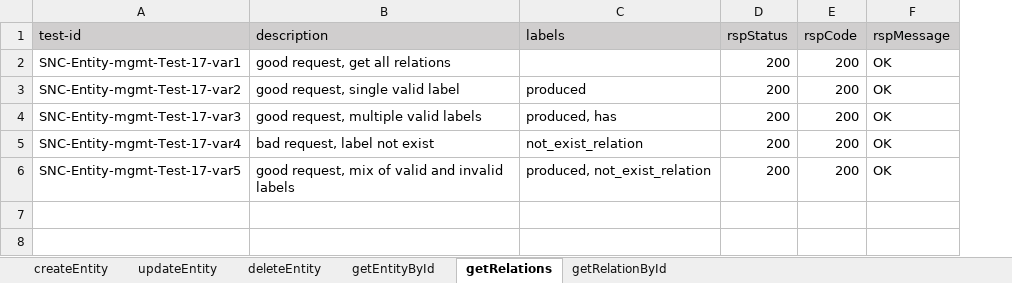
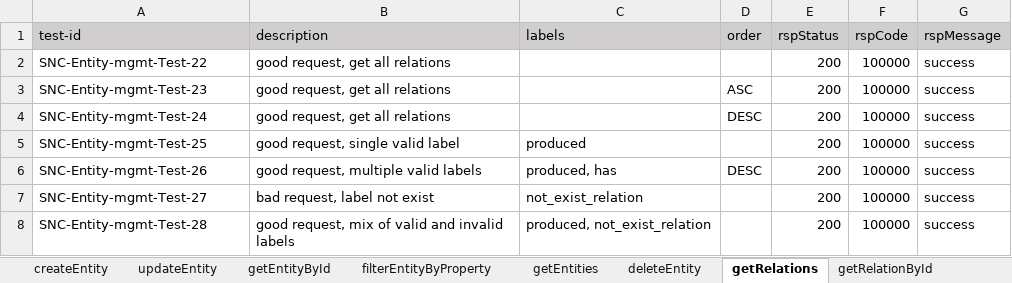
Before and after one commit to shaowenhao/performance-monitoring, an Excel workbook: src/main/resources/test-data-xls/snc-entity-management-test-data.xlsx, sheet getRelations, drawn as a sheet; values as stored, in another font and other column widths than the file's, no borders; removed rows and columns are numbered as before the commit, all else as after; the diff names each change by its address in the sheet, - before the commit and + after, or states it on an @@ line.

```diff
--- a/src/main/resources/test-data-xls/snc-entity-management-test-data.xlsx (sheet getRelations)
+++ b/src/main/resources/test-data-xls/snc-entity-management-test-data.xlsx (sheet getRelations)
+sheet tab: filterEntityByProperty
+sheet tab: getEntities
@@ sheet tab order changed: createEntity | updateEntity | getEntityById | filterEntityByProperty | getEntities | deleteEntity | getRelations | getRelationById @@
+column D (order), row 6: DESC
-row 2: SNC-Entity-mgmt-Test-17-var1 | good request, get all relations |  | 200 | 200 | OK
+row 2: SNC-Entity-mgmt-Test-22 | good request, get all relations |  |  | 200 | 100000 | success
+row 3: SNC-Entity-mgmt-Test-23 | good request, get all relations |  | ASC | 200 | 100000 | success
+row 4: SNC-Entity-mgmt-Test-24 | good request, get all relations |  | DESC | 200 | 100000 | success
-A5 (test-id): SNC-Entity-mgmt-Test-17-var2
+A5 (test-id): SNC-Entity-mgmt-Test-25
-F5:F8 (rspCode): 200
+F5:F8 (rspCode): 100000
-G5:G8 (rspMessage): OK
+G5:G8 (rspMessage): success
-A6 (test-id): SNC-Entity-mgmt-Test-17-var3
+A6 (test-id): SNC-Entity-mgmt-Test-26
-A7 (test-id): SNC-Entity-mgmt-Test-17-var4
+A7 (test-id): SNC-Entity-mgmt-Test-27
-A8 (test-id): SNC-Entity-mgmt-Test-17-var5
+A8 (test-id): SNC-Entity-mgmt-Test-28
```
Also changed, not shown: sheet createEntity, sheet getRelationById, sheet updateEntity, sheet getEntityById, sheet deleteEntity, src/main/resources/test-data-xls/iems-api-engine-test-data.xlsx, src/main/resources/test-data-xls/iems-api-service-test-data.xlsx, 17 other files.
